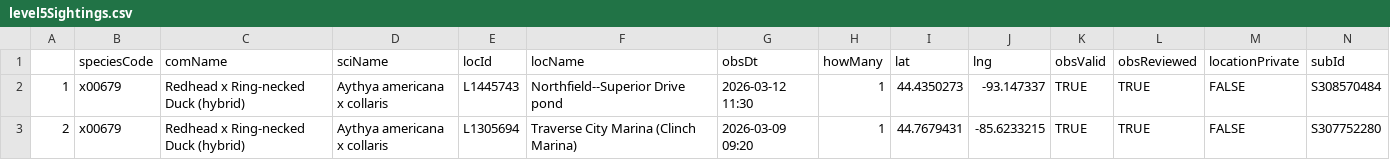
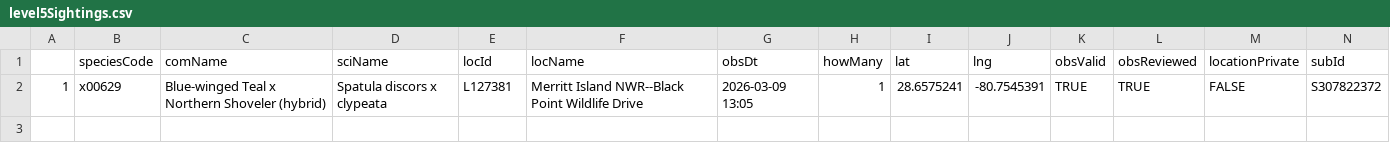
Before and after one commit to jsm425/BirdNerd, a CSV file: BirdSightingLists/level5Sightings.csv, drawn as a sheet.

```diff
--- a/BirdSightingLists/level5Sightings.csv
+++ b/BirdSightingLists/level5Sightings.csv
@@ -1,3 +1,2 @@
 "","speciesCode","comName","sciName","locId","locName","obsDt","howMany","lat","lng","obsValid","obsReviewed","locationPrivate","subId"
-"1","x00679","Redhead x Ring-necked Duck (hybrid)","Aythya americana x collaris","L1445743","Northfield--Superior Drive pond","2026-03-12 11:30",1,44.4350273,-93.147337,TRUE,TRUE,FALSE,"S308570484"
-"2","x00679","Redhead x Ring-necked Duck (hybrid)","Aythya americana x collaris","L1305694","Traverse City Marina (Clinch Marina)","2026-03-09 09:20",1,44.7679431,-85.6233215,TRUE,TRUE,FALSE,"S307752280"
+"1","x00629","Blue-winged Teal x Northern Shoveler (hybrid)","Spatula discors x clypeata","L127381","Merritt Island NWR--Black Point Wildlife Drive","2026-03-09 13:05",1,28.6575241,-80.7545391,TRUE,TRUE,FALSE,"S307822372"
```
Also changed, not shown: 4 other files.
